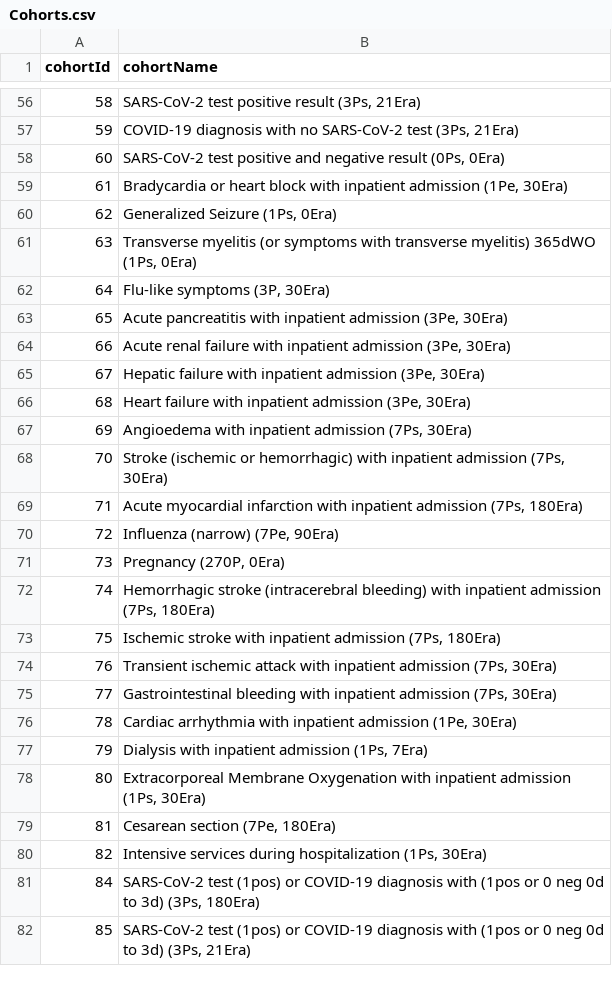
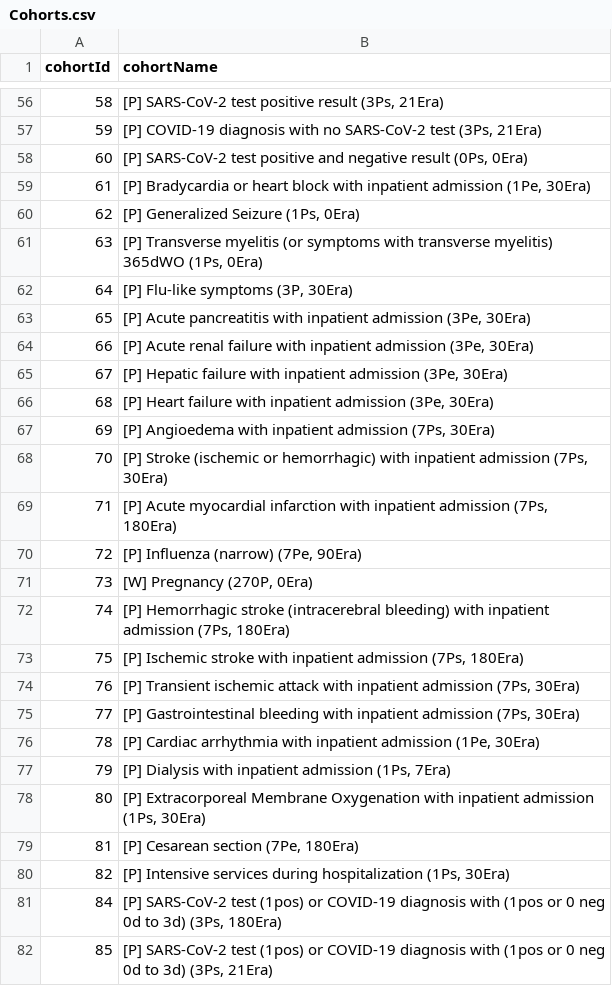
Before and after one commit to OHDSI/PhenotypeLibrary, a CSV file: inst/Cohorts.csv, drawn as a sheet; only a part is shown, gaps mark what is left out; the diff covers the shown part only.

Commit message:
Release version 3.2.0
* Withdrawal of cohorts
* Grandfathered cohorts are flagged as pending peer review.

```diff
--- a/inst/Cohorts.csv
+++ b/inst/Cohorts.csv
@@ -56,27 +56,27 @@
-58,"SARS-CoV-2 test positive result (3Ps, 21Era)"
-59,"COVID-19 diagnosis with no SARS-CoV-2 test (3Ps, 21Era)"
-60,"SARS-CoV-2 test positive and negative result (0Ps, 0Era)"
-61,"Bradycardia or heart block with inpatient admission (1Pe, 30Era)"
-62,"Generalized Seizure (1Ps, 0Era)"
-63,"Transverse myelitis (or symptoms with transverse myelitis) 365dWO (1Ps, 0Era)"
-64,"Flu-like symptoms (3P, 30Era)"
-65,"Acute pancreatitis with inpatient admission (3Pe, 30Era)"
-66,"Acute renal failure with inpatient admission (3Pe, 30Era)"
-67,"Hepatic failure with inpatient admission (3Pe, 30Era)"
-68,"Heart failure with inpatient admission (3Pe, 30Era)"
-69,"Angioedema with inpatient admission (7Ps, 30Era)"
-70,"Stroke (ischemic or hemorrhagic) with inpatient admission (7Ps, 30Era)"
-71,"Acute myocardial infarction with inpatient admission (7Ps, 180Era)"
-72,"Influenza (narrow) (7Pe, 90Era)"
-73,"Pregnancy (270P, 0Era)"
-74,"Hemorrhagic stroke (intracerebral bleeding) with inpatient admission (7Ps, 180Era)"
-75,"Ischemic stroke with inpatient admission (7Ps, 180Era)"
-76,"Transient ischemic attack with inpatient admission (7Ps, 30Era)"
-77,"Gastrointestinal bleeding with inpatient admission (7Ps, 30Era)"
-78,"Cardiac arrhythmia with inpatient admission (1Pe, 30Era)"
-79,"Dialysis with inpatient admission (1Ps, 7Era)"
-80,"Extracorporeal Membrane Oxygenation with inpatient admission (1Ps, 30Era)"
-81,"Cesarean section (7Pe, 180Era)"
-82,"Intensive services during hospitalization (1Ps, 30Era)"
-84,"SARS-CoV-2 test (1pos) or COVID-19 diagnosis with (1pos or 0 neg 0d to 3d) (3Ps, 180Era)"
-85,"SARS-CoV-2 test (1pos) or COVID-19 diagnosis with (1pos or 0 neg 0d to 3d) (3Ps, 21Era)"
+58,"[P] SARS-CoV-2 test positive result (3Ps, 21Era)"
+59,"[P] COVID-19 diagnosis with no SARS-CoV-2 test (3Ps, 21Era)"
+60,"[P] SARS-CoV-2 test positive and negative result (0Ps, 0Era)"
+61,"[P] Bradycardia or heart block with inpatient admission (1Pe, 30Era)"
+62,"[P] Generalized Seizure (1Ps, 0Era)"
+63,"[P] Transverse myelitis (or symptoms with transverse myelitis) 365dWO (1Ps, 0Era)"
+64,"[P] Flu-like symptoms (3P, 30Era)"
+65,"[P] Acute pancreatitis with inpatient admission (3Pe, 30Era)"
+66,"[P] Acute renal failure with inpatient admission (3Pe, 30Era)"
+67,"[P] Hepatic failure with inpatient admission (3Pe, 30Era)"
+68,"[P] Heart failure with inpatient admission (3Pe, 30Era)"
+69,"[P] Angioedema with inpatient admission (7Ps, 30Era)"
+70,"[P] Stroke (ischemic or hemorrhagic) with inpatient admission (7Ps, 30Era)"
+71,"[P] Acute myocardial infarction with inpatient admission (7Ps, 180Era)"
+72,"[P] Influenza (narrow) (7Pe, 90Era)"
+73,"[W] Pregnancy (270P, 0Era)"
+74,"[P] Hemorrhagic stroke (intracerebral bleeding) with inpatient admission (7Ps, 180Era)"
+75,"[P] Ischemic stroke with inpatient admission (7Ps, 180Era)"
+76,"[P] Transient ischemic attack with inpatient admission (7Ps, 30Era)"
+77,"[P] Gastrointestinal bleeding with inpatient admission (7Ps, 30Era)"
+78,"[P] Cardiac arrhythmia with inpatient admission (1Pe, 30Era)"
+79,"[P] Dialysis with inpatient admission (1Ps, 7Era)"
+80,"[P] Extracorporeal Membrane Oxygenation with inpatient admission (1Ps, 30Era)"
+81,"[P] Cesarean section (7Pe, 180Era)"
+82,"[P] Intensive services during hospitalization (1Ps, 30Era)"
+84,"[P] SARS-CoV-2 test (1pos) or COVID-19 diagnosis with (1pos or 0 neg 0d to 3d) (3Ps, 180Era)"
+85,"[P] SARS-CoV-2 test (1pos) or COVID-19 diagnosis with (1pos or 0 neg 0d to 3d) (3Ps, 21Era)"
```
Also changed, not shown: 71 edited cells elsewhere in this file, inst/PhenotypeLog.csv, 38 other files.
